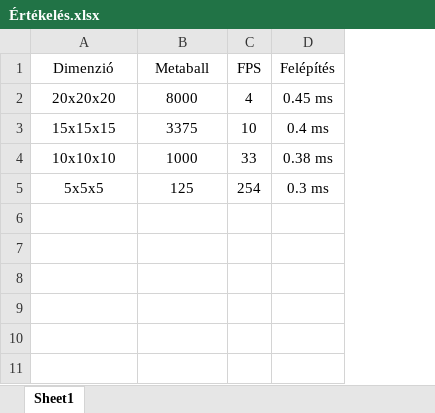
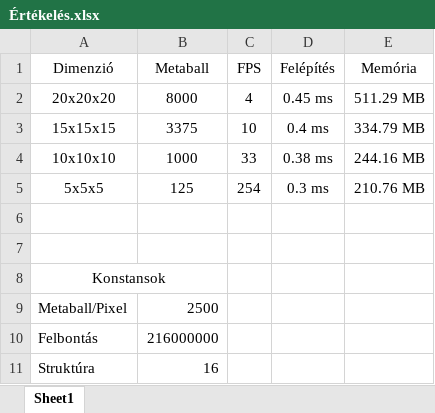
Before and after one commit to Zsupi/VolumeRendering, an Excel workbook: Thesis/Értékelés.xlsx, sheet Sheet1, drawn as a sheet; values as stored, in another font and other column widths than the file's, no borders; charts and pictures not drawn; the diff names each change by its address in the sheet, - before the commit and + after, or states it on an @@ line.

Commit message:
Thesis updated
Signed-off-by: Németh Botond <nemethbotond.sopron@gmail.com>

```diff
--- a/Thesis/Értékelés.xlsx (sheet Sheet1)
+++ b/Thesis/Értékelés.xlsx (sheet Sheet1)
+column E (Memória), rows 2-5: 511.29 MB | 334.79 MB | 244.16 MB | 210.76 MB
+row 6: (empty)
+row 7: (empty)
+row 8: Konstansok
+row 9: Metaball/Pixel | 2500
+row 10: Felbontás | 216000000
+row 11: Struktúra | 16
```
Also changed, not shown: charts or pictures, 4 other files.
